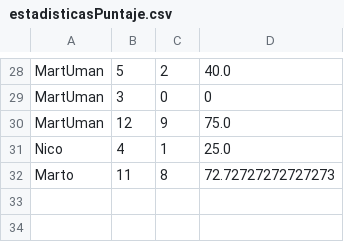
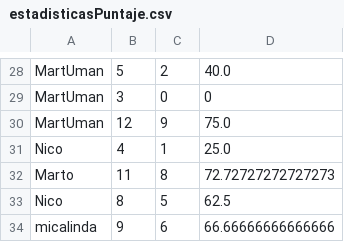
Before and after one commit to NicoUmansky/Programacion1ProyectoUADE, a CSV file: Files/estadisticasPuntaje.csv, drawn as a sheet; only a part is shown, gaps mark what is left out; the diff names each change by its address in the sheet, - before the commit and + after, or states it on an @@ line.

```diff
--- a/Files/estadisticasPuntaje.csv
+++ b/Files/estadisticasPuntaje.csv
+row 33: Nico | 8 | 5 | 62.5
+row 34: micalinda | 9 | 6 | 66.66666666666666
```
Also changed, not shown: Files/estadisticasPenales.csv, Files/ranking.csv, 3 other files.
